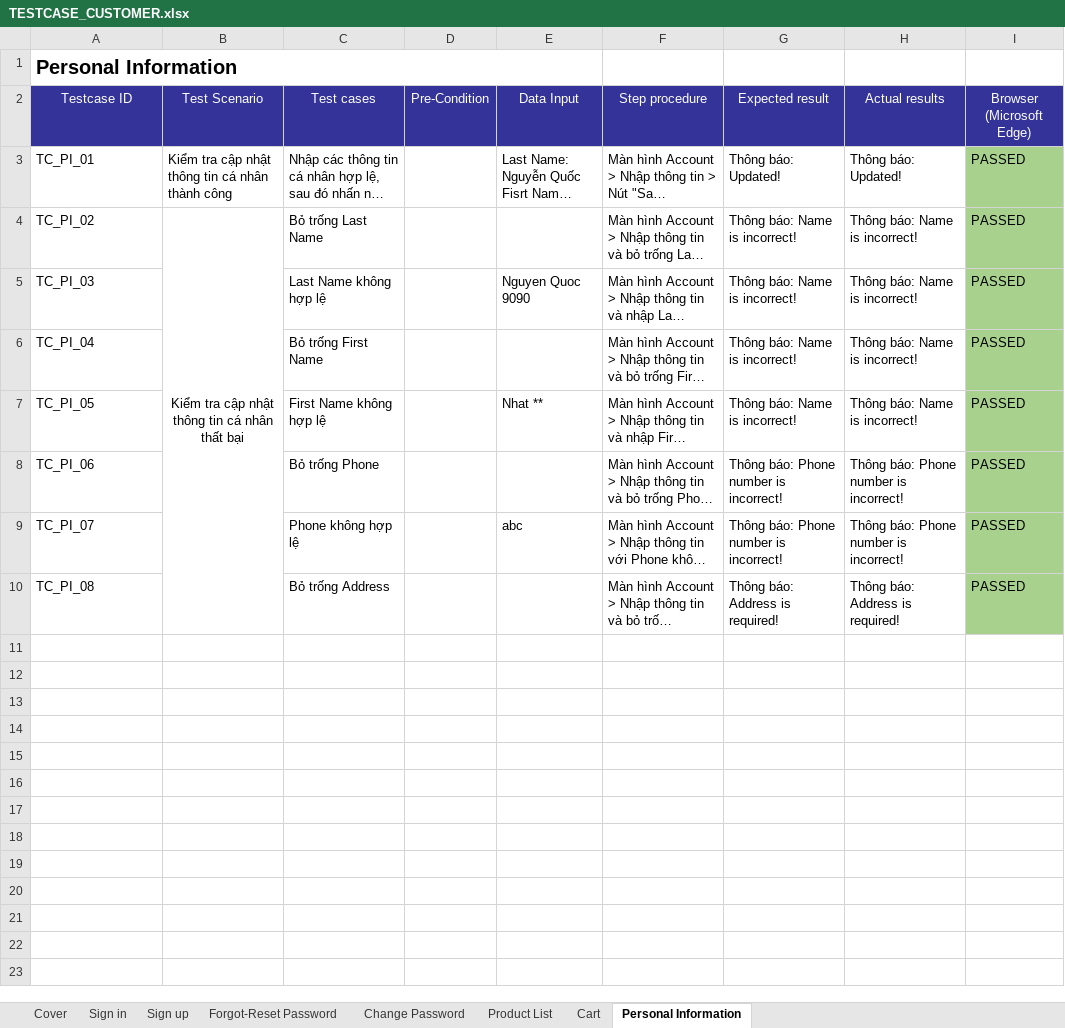
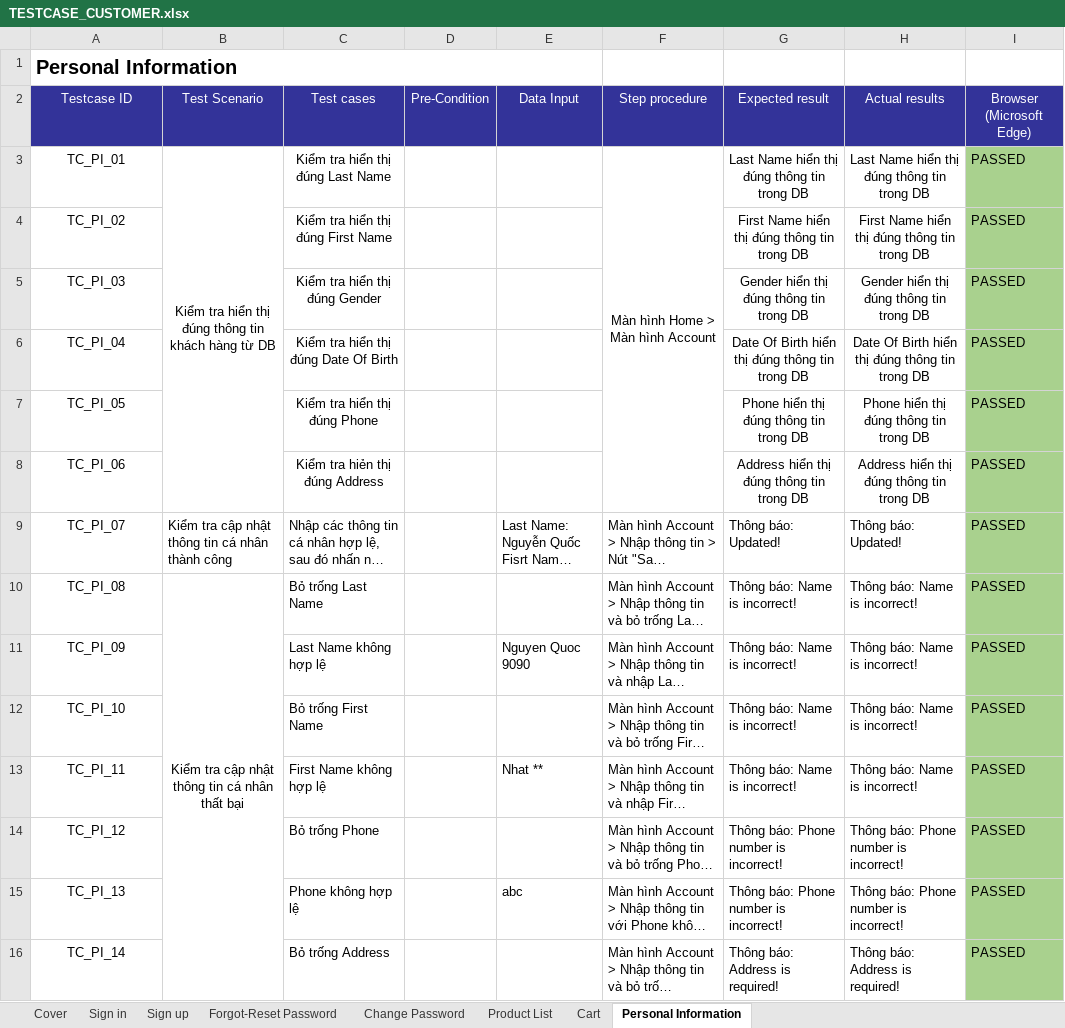
Before and after one commit to PTIT-2023/documents, an Excel workbook: Giai đoạn 4/TESTCASE_CUSTOMER.xlsx, sheet Personal Information, drawn as a sheet; long unchanged cells end in …; values as stored, in another font and other column widths than the file's, no borders; addresses are those after the commit; the diff names each change by its address in the sheet, - before the commit and + after, or states it on an @@ line.

Commit message:
update

```diff
--- a/Giai đoạn 4/TESTCASE_CUSTOMER.xlsx (sheet Personal Information)
+++ b/Giai đoạn 4/TESTCASE_CUSTOMER.xlsx (sheet Personal Information)
+row 3: TC_PI_01 | Kiểm tra hiển thị đúng thông tin khách hàng từ DB | Kiểm tra hiển thị đúng Last Name |  |  | Màn hình Home > Màn hình Account | Last Name hiển thị đúng thông tin trong DB | Last Name hiển thị đúng thông tin trong DB | PASSED
+row 4: TC_PI_02 |  | Kiểm tra hiển thị đúng First Name |  |  |  | First Name hiển thị đúng thông tin trong DB | First Name hiển thị đúng thông tin trong DB | PASSED
+row 5: TC_PI_03 |  | Kiểm tra hiển thị đúng Gender |  |  |  | Gender hiển thị đúng thông tin trong DB | Gender hiển thị đúng thông tin trong DB | PASSED
+row 6: TC_PI_04 |  | Kiểm tra hiển thị đúng Date Of Birth |  |  |  | Date Of Birth hiển thị đúng thông tin trong DB | Date Of Birth hiển thị đúng thông tin trong DB | PASSED
+row 7: TC_PI_05 |  | Kiểm tra hiển thị đúng Phone |  |  |  | Phone hiển thị đúng thông tin trong DB | Phone hiển thị đúng thông tin trong DB | PASSED
+row 8: TC_PI_06 |  | Kiểm tra hiẻn thị đúng Address |  |  |  | Address hiển thị đúng thông tin trong DB | Address hiển thị đúng thông tin trong DB | PASSED
-A9: TC_PI_01
+A9: TC_PI_07
-A9:A16 alignment: left
+A9:A16 alignment: center
-A10: TC_PI_02
+A10: TC_PI_08
-A11: TC_PI_03
+A11: TC_PI_09
-A12: TC_PI_04
+A12: TC_PI_10
-A13: TC_PI_05
+A13: TC_PI_11
-A14: TC_PI_06
+A14: TC_PI_12
-A15: TC_PI_07
+A15: TC_PI_13
-A16: TC_PI_08
+A16: TC_PI_14
```
